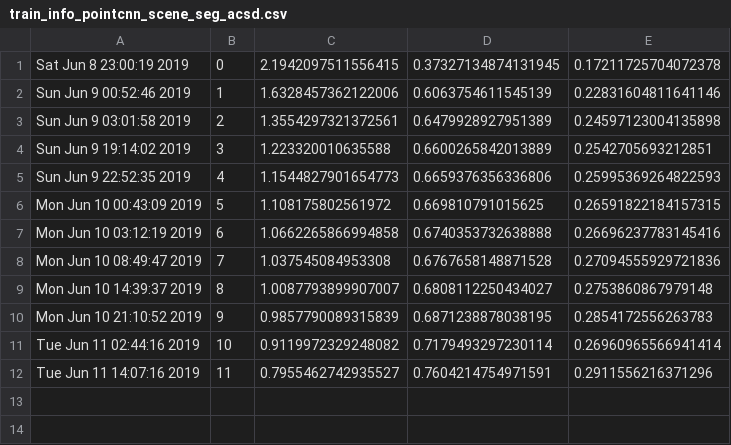
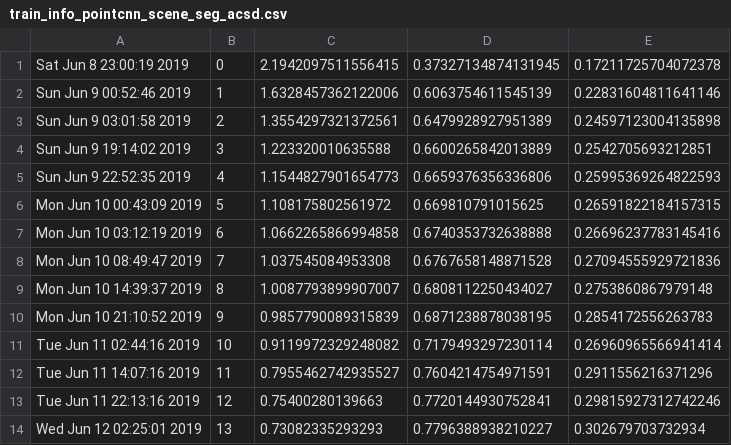
Before and after one commit to mo-mahdavi/pointwise, a CSV file: scene_seg/train_info_pointcnn_scene_seg_acsd.csv, drawn as a sheet.

Commit message:
trained even more

```diff
--- a/scene_seg/train_info_pointcnn_scene_seg_acsd.csv
+++ b/scene_seg/train_info_pointcnn_scene_seg_acsd.csv
@@ -12 +12,3 @@ Tue Jun 11 02:44:16 2019, 10, 0.9119972329248082, 0.7179493297230114, 0.26960965
 Tue Jun 11 14:07:16 2019, 11, 0.7955462742935527, 0.7604214754971591, 0.2911556216371296
+Tue Jun 11 22:13:16 2019, 12, 0.75400280139663, 0.7720144930752841, 0.29815927312742246
+Wed Jun 12 02:25:01 2019, 13, 0.73082335293293, 0.7796388938210227, 0.302679703732934
```
